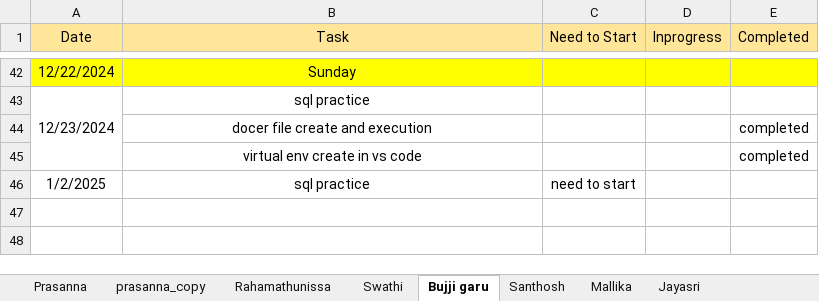
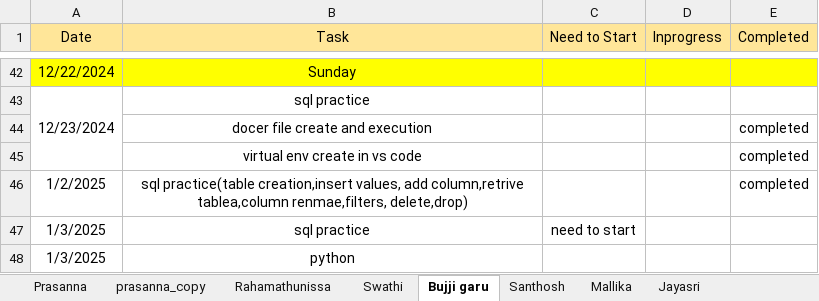
Before and after one commit to jayasriNandipu/Daily_standup_all, an Excel workbook: Stand_up_status.xlsx, sheet Bujji garu, drawn as a sheet; only a part is shown, gaps mark what is left out; values as stored, in another font and other column widths than the file's, no borders; addresses are those after the commit; the diff names each change by its address in the sheet, - before the commit and + after, or states it on an @@ line.

```diff
--- a/Stand_up_status.xlsx (sheet Bujji garu)
+++ b/Stand_up_status.xlsx (sheet Bujji garu)
+row 46: 1/2/2025 | sql practice(table creation,insert values, add column,retrive tablea,column renmae,filters, delete,drop) |  |  | completed
-A47 (Date): 1/2/2025
+A47 (Date): 1/3/2025
+row 48: 1/3/2025 | python
```
Also changed, not shown: sheet Jayasri, sheet Mallika, sheet Santhosh, sheet Rahamathunissa.
